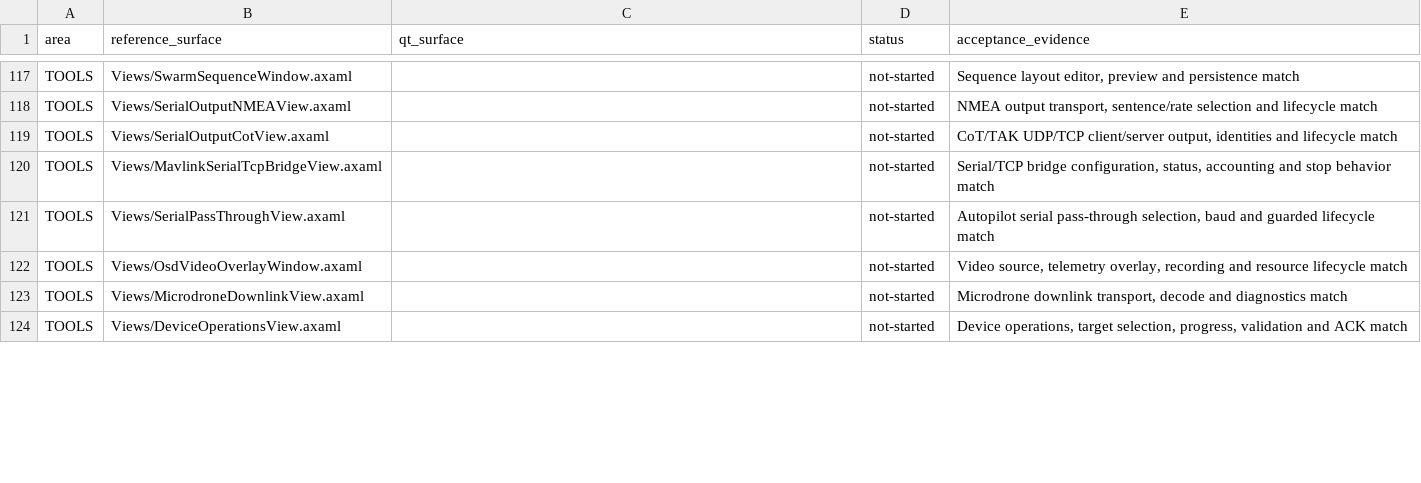
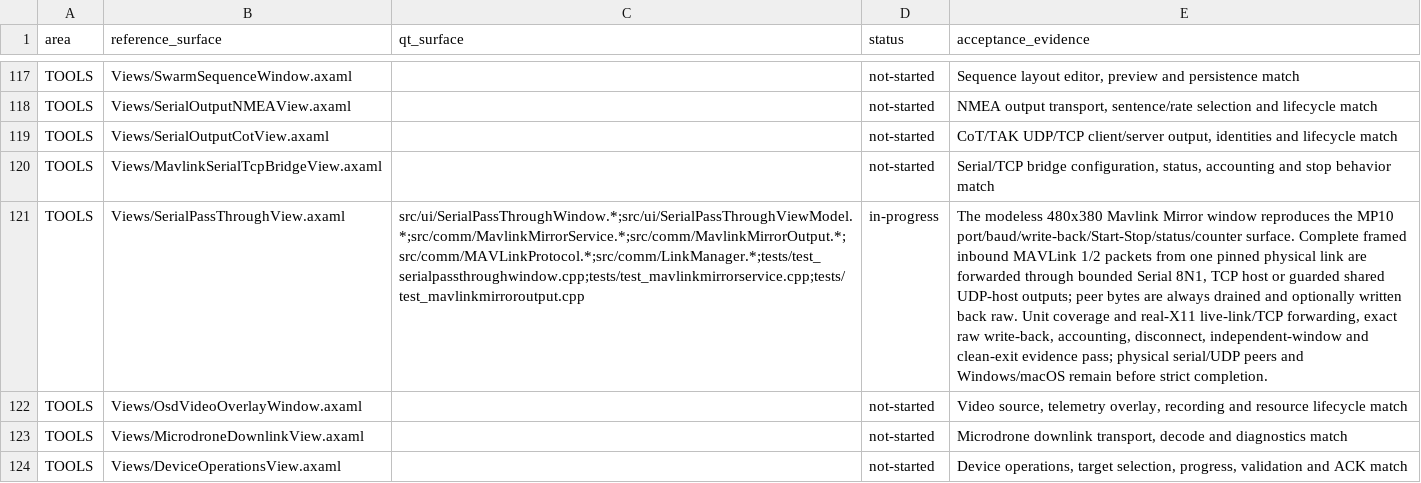
Before and after one commit to Rouniy/apm_planner, a TSV file: docs/porting/MISSION_PLANNER_SCREEN_PARITY.tsv, drawn as a sheet; only a part is shown, gaps mark what is left out; the diff names each change by its address in the sheet, - before the commit and + after, or states it on an @@ line.

```diff
--- a/docs/porting/MISSION_PLANNER_SCREEN_PARITY.tsv
+++ b/docs/porting/MISSION_PLANNER_SCREEN_PARITY.tsv
-C121 (qt_surface): (empty)
+C121 (qt_surface): src/ui/SerialPassThroughWindow.*;src/ui/SerialPassThroughViewModel.*;src/comm/MavlinkMirrorService.*;src/comm/MavlinkMirrorOutput.*;src/comm/MAVLinkProtocol.*;src/comm/LinkManager.*;tests/test_serialpassthroughwindow.cpp;tests/test_mavlinkmirrorservice.cpp;tests/test_mavlinkmirroroutput.cpp
-D121 (status): not-started
+D121 (status): in-progress
-E121 (acceptance_evidence): Autopilot serial pass-through selection, baud and guarded lifecycle match
+E121 (acceptance_evidence): The modeless 480x380 Mavlink Mirror window reproduces the MP10 port/baud/write-back/Start-Stop/status/counter surface. Complete framed inbound MAVLink 1/2 packets from one pinned physical link are forwarded through bounded Serial 8N1, TCP host or guarded shared UDP-host outputs; peer bytes are always drained and optionally written back raw. Unit coverage and real-X11 live-link/TCP forwarding, exact raw write-back, accounting, disconnect, independent-window and clean-exit evidence pass; physical serial/UDP peers and Windows/macOS remain before strict completion.
```
Also changed, not shown: docs/porting/PORTING_DEVIATIONS.tsv, 23 other files.
